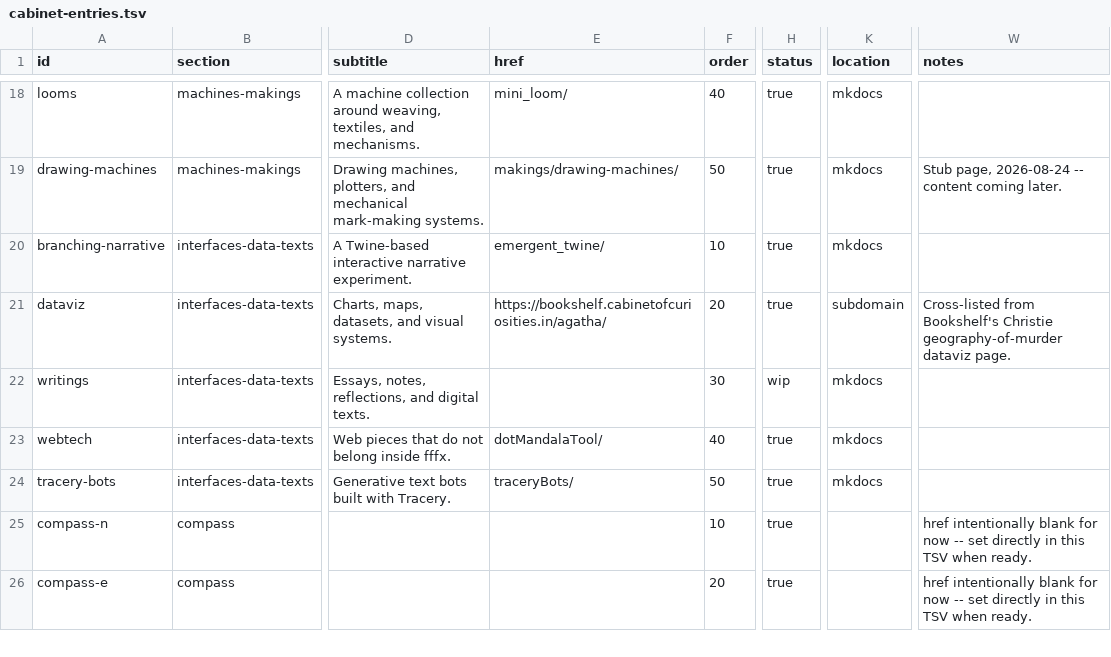
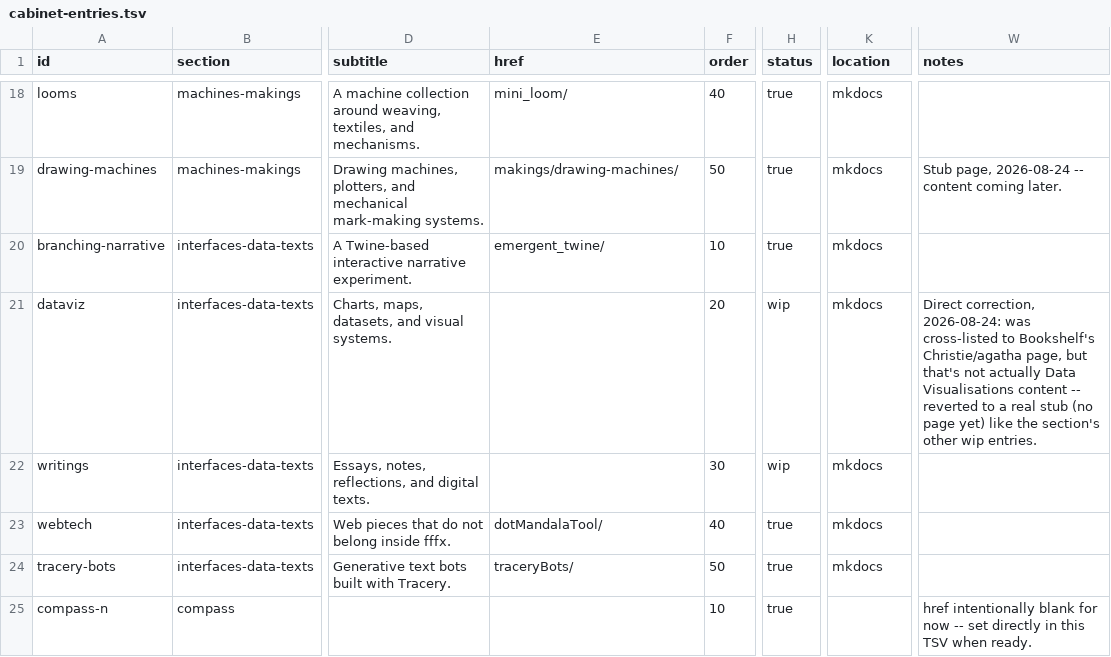
Before and after one commit to jesmehta/CabinetOfCuriosities, a TSV file: content/cabinet-entries.tsv, drawn as a sheet; only a part is shown, gaps mark what is left out; the shorter side is filled out with more unchanged rows; the diff names each change by its address in the sheet, - before the commit and + after, or states it on an @@ line.

Commit message:
Fix label glow contrast collision, revert Data Visualisations stub, mark verified ToDos
The glow/halo label style's colour (--v3-label-outline, defaulted to
--cab-land-light) went nearly invisible on medieval-map specifically
after v3.7.16 repainted --v3-veg to a near-identical pale cream --
two unrelated changes silently colliding. Theme now overrides the
token with its own --v3-sea-shallow amber for real contrast.

Data Visualisations was cross-listing Bookshelf's Christie/agatha page,
which isn't actually dataviz content -- reverted to a real wip stub.

ToDo: #25/#56/#57/#67 marked done after direct verification (live
fetches, not just status assumptions); #55 given a partial-verification
note (Cabinet -> Bookshelf/FFFX confirmed, reverse direction not
checkable from here).

```diff
--- a/content/cabinet-entries.tsv
+++ b/content/cabinet-entries.tsv
-E21 (href): https://bookshelf.cabinetofcuriosities.in/agatha/
+E21 (href): (empty)
-H21 (status): true
+H21 (status): wip
-K21 (location): subdomain
+K21 (location): mkdocs
-W21 (notes): Cross-listed from Bookshelf's Christie geography-of-murder dataviz page.
+W21 (notes): Direct correction, 2026-08-24: was cross-listed to Bookshelf's Christie/agatha page, but that's not actually Data Visualisations content -- reverted to a real stub (no page yet) like the section's other wip entries.
```
Also changed, not shown: 6 other files.
